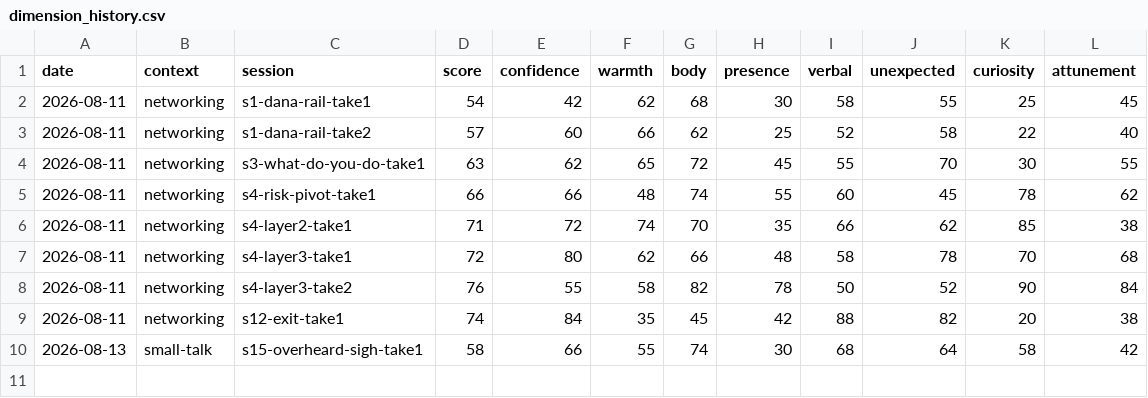
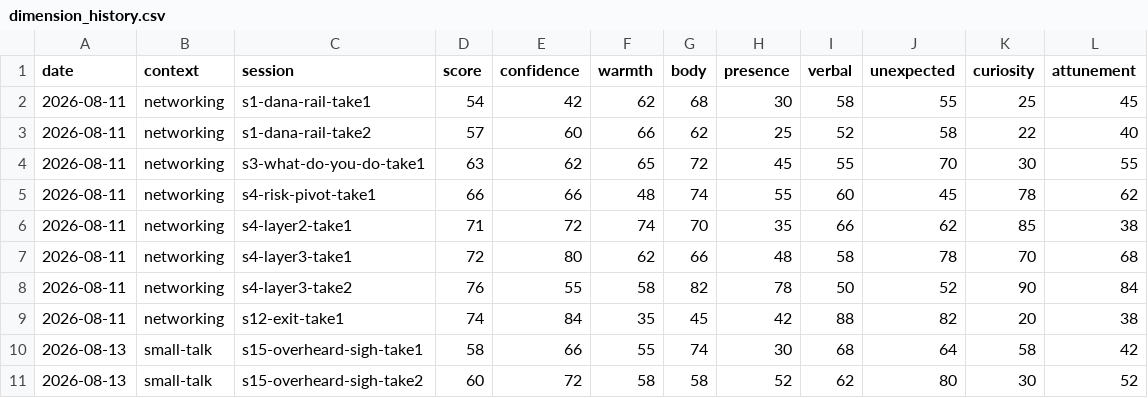
Before and after one commit to Kennynneken/CommunicationsCoach, a CSV file: reports/dimension_history.csv, drawn as a sheet; the diff names each change by its address in the sheet, - before the commit and + after, or states it on an @@ line.

```diff
--- a/reports/dimension_history.csv
+++ b/reports/dimension_history.csv
+row 11: 2026-08-13 | small-talk | s15-overheard-sigh-take2 | 60 | 72 | 58 | 58 | 52 | 62 | 80 | 30 | 52
```
Also changed, not shown: reports/score_history.csv, 8 other files.
